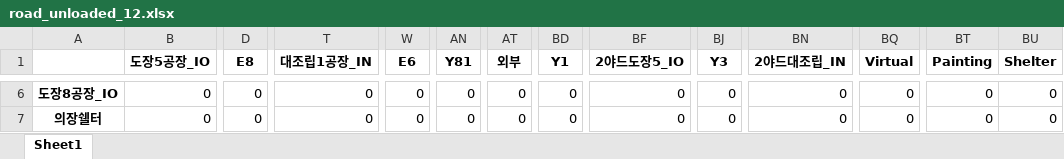
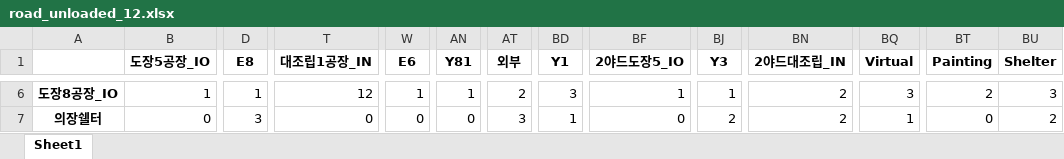
Before and after one commit to jonathan-ship/EPL, an Excel workbook: result/road_unloaded/road_unloaded_12.xlsx, sheet Sheet1, drawn as a sheet; only a part is shown, gaps mark what is left out; values as stored, in another font and other column widths than the file's, no borders; the diff covers the shown part only; the diff names each change by its address in the sheet, - before the commit and + after, or states it on an @@ line.

Commit message:
[series 40] adding virtual stock in yard 1

```diff
--- a/result/road_unloaded/road_unloaded_12.xlsx (sheet Sheet1)
+++ b/result/road_unloaded/road_unloaded_12.xlsx (sheet Sheet1)
-B6 (도장5공장_IO): 0
+B6 (도장5공장_IO): 1
-D6 (E8): 0
+D6 (E8): 1
-T6 (대조립1공장_IN): 0
+T6 (대조립1공장_IN): 12
-W6 (E6): 0
+W6 (E6): 1
-AN6 (Y81): 0
+AN6 (Y81): 1
-AT6 (외부): 0
+AT6 (외부): 2
-BD6 (Y1): 0
+BD6 (Y1): 3
-BF6 (2야드도장5_IO): 0
+BF6 (2야드도장5_IO): 1
-BJ6 (Y3): 0
+BJ6 (Y3): 1
-BN6:BN7 (2야드대조립_IN): 0
+BN6:BN7 (2야드대조립_IN): 2
-BQ6 (Virtual): 0
+BQ6 (Virtual): 3
-BT6 (Painting): 0
+BT6 (Painting): 2
-BU6 (Shelter): 0
+BU6 (Shelter): 3
-D7 (E8): 0
+D7 (E8): 3
-AT7 (외부): 0
+AT7 (외부): 3
-BD7 (Y1): 0
+BD7 (Y1): 1
-BJ7 (Y3): 0
+BJ7 (Y3): 2
-BQ7 (Virtual): 0
+BQ7 (Virtual): 1
-BU7 (Shelter): 0
+BU7 (Shelter): 2
```
Also changed, not shown: 1537 edited cells elsewhere in this sheet, result/road_loaded/road_loaded_12.xlsx, 2 other files.
